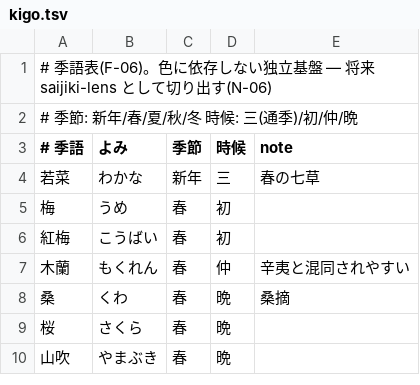
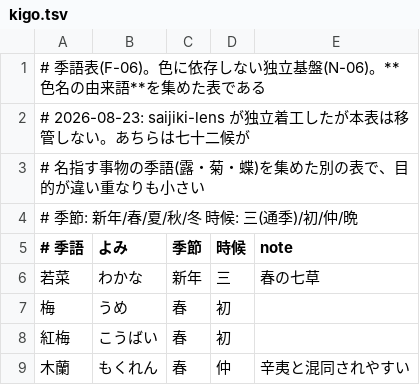
Before and after one commit to twill3c/iro-koyomi, a TSV file: data/curated/saijiki/kigo.tsv, drawn as a sheet; only a part is shown; the shorter side is filled out with more unchanged rows.

```diff
--- a/data/curated/saijiki/kigo.tsv
+++ b/data/curated/saijiki/kigo.tsv
@@ -1,2 +1,4 @@
-# 季語表(F-06)。色に依存しない独立基盤 — 将来 saijiki-lens として切り出す(N-06)
+# 季語表(F-06)。色に依存しない独立基盤(N-06)。**色名の由来語**を集めた表である
+# 2026-08-23: saijiki-lens が独立着工したが本表は移管しない。あちらは七十二候が
+# 名指す事物の季語(露・菊・蝶)を集めた別の表で、目的が違い重なりも小さい
 # 季節: 新年/春/夏/秋/冬  時候: 三(通季)/初/仲/晩
```
Also changed, not shown: 7 other files.
